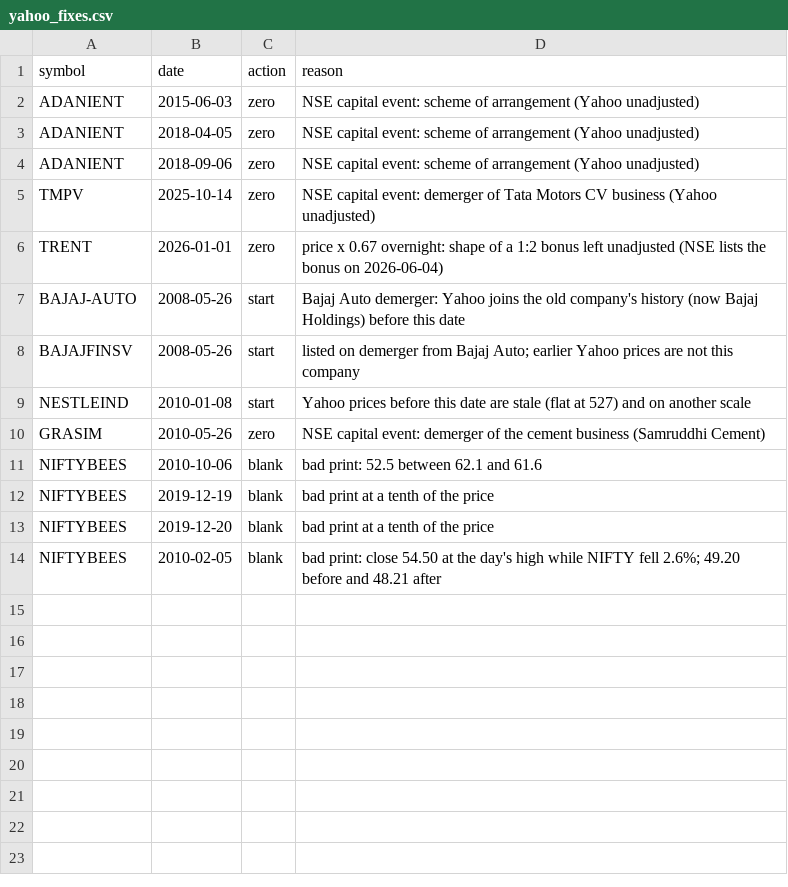
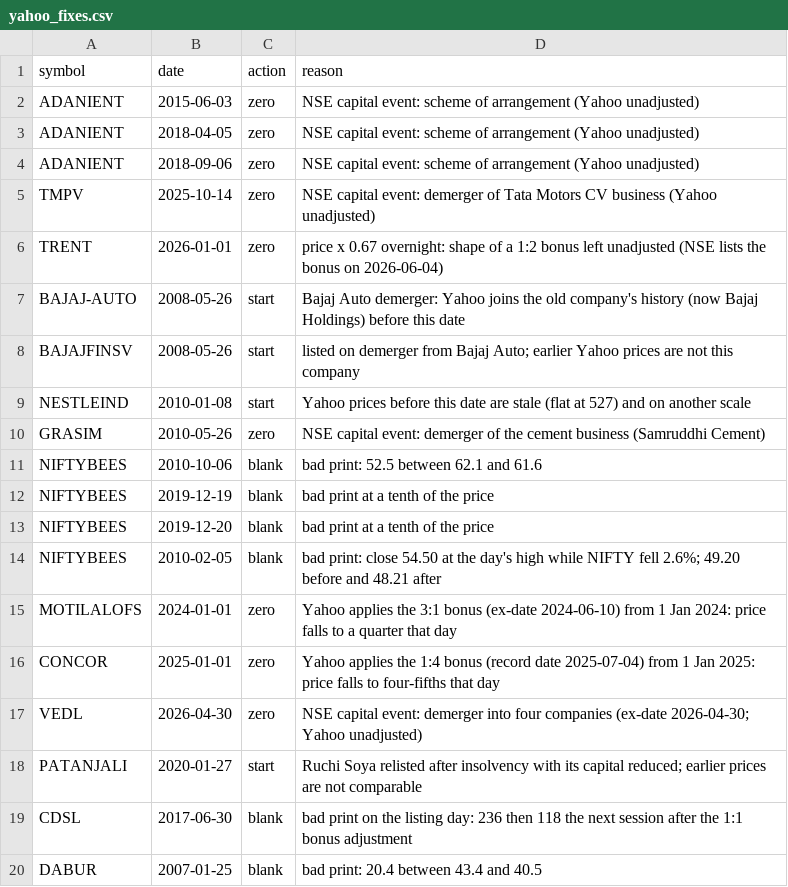
Before and after one commit to Dhirajdas18/pairs-trading, a CSV file: docs/data/yahoo_fixes.csv, drawn as a sheet; the diff names each change by its address in the sheet, - before the commit and + after, or states it on an @@ line.

Commit message:
fix: repair six Yahoo price errors in the F&O universe (two misdated bonuses, Vedanta demerger, Ruchi Soya relisting, two bad prints)

```diff
--- a/docs/data/yahoo_fixes.csv
+++ b/docs/data/yahoo_fixes.csv
+row 15: MOTILALOFS | 2024-01-01 | zero | Yahoo applies the 3:1 bonus (ex-date 2024-06-10) from 1 Jan 2024: price falls to a quarter that day
+row 16: CONCOR | 2025-01-01 | zero | Yahoo applies the 1:4 bonus (record date 2025-07-04) from 1 Jan 2025: price falls to four-fifths that day
+row 17: VEDL | 2026-04-30 | zero | NSE capital event: demerger into four companies (ex-date 2026-04-30; Yahoo unadjusted)
+row 18: PATANJALI | 2020-01-27 | start | Ruchi Soya relisted after insolvency with its capital reduced; earlier prices are not comparable
+row 19: CDSL | 2017-06-30 | blank | bad print on the listing day: 236 then 118 the next session after the 1:1 bonus adjustment
+row 20: DABUR | 2007-01-25 | blank | bad print: 20.4 between 43.4 and 40.5
```
